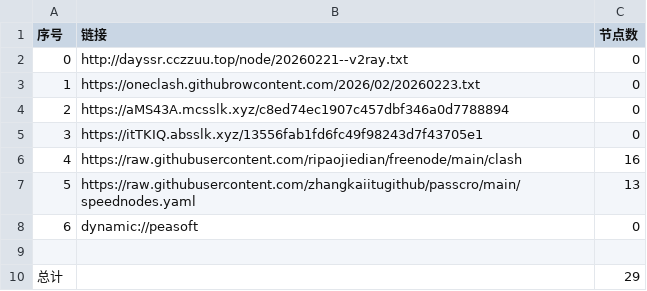
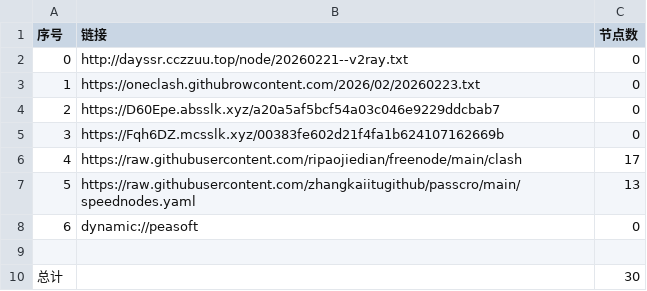
Before and after one commit to obscure1990/AutoMergePublicNodes, a CSV file: list_result.csv, drawn as a sheet.

```diff
--- a/list_result.csv
+++ b/list_result.csv
@@ -3,5 +3,5 @@
 1,https://oneclash.githubrowcontent.com/2026/02/20260223.txt,0
-2,https://aMS43A.mcsslk.xyz/c8ed74ec1907c457dbf346a0d7788894,0
-3,https://itTKIQ.absslk.xyz/13556fab1fd6fc49f98243d7f43705e1,0
-4,https://raw.githubusercontent.com/ripaojiedian/freenode/main/clash,16
+2,https://D60Epe.absslk.xyz/a20a5af5bcf54a03c046e9229ddcbab7,0
+3,https://Fqh6DZ.mcsslk.xyz/00383fe602d21f4fa1b624107162669b,0
+4,https://raw.githubusercontent.com/ripaojiedian/freenode/main/clash,17
 5,https://raw.githubusercontent.com/zhangkaiitugithub/passcro/main/speednodes.yaml,13
@@ -9,2 +9,2 @@
 
-总计,,29
+总计,,30
```
Also changed, not shown: 17 other files.
